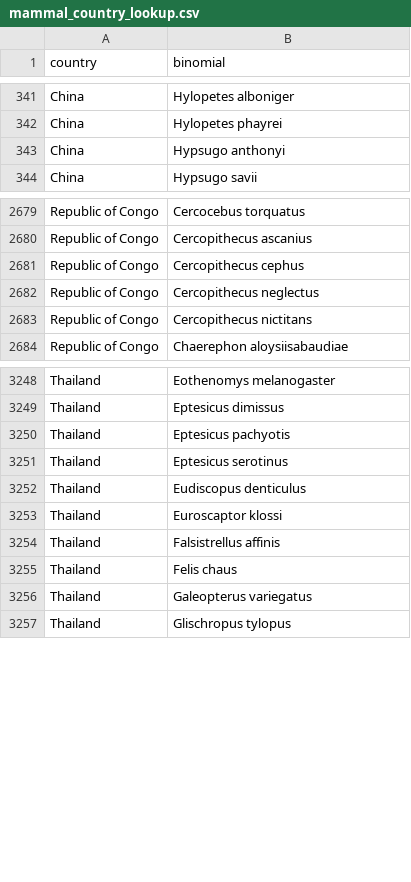
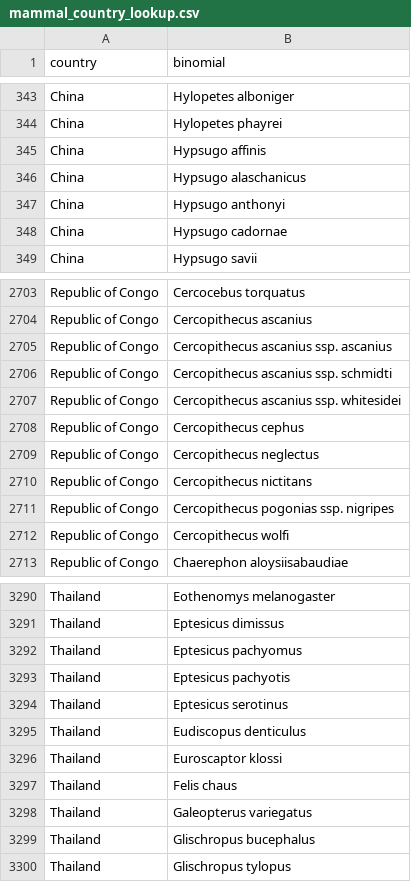
Before and after one commit to ecohealthalliance/predict-ma-reports, a CSV file: data/mammal_country_lookup.csv, drawn as a sheet; only a part is shown, gaps mark what is left out; the diff covers the shown part only.

Commit message:
rerun mammal lookup with latest IUCN data

```diff
--- a/data/mammal_country_lookup.csv
+++ b/data/mammal_country_lookup.csv
@@ -342,3 +344,6 @@ China,Hylopetes alboniger
 China,Hylopetes phayrei
+China,Hypsugo affinis
+China,Hypsugo alaschanicus
 China,Hypsugo anthonyi
+China,Hypsugo cadornae
 China,Hypsugo savii
@@ -2680,2 +2704,5 @@ Republic of Congo,Cercocebus torquatus
 Republic of Congo,Cercopithecus ascanius
+Republic of Congo,Cercopithecus ascanius ssp. ascanius
+Republic of Congo,Cercopithecus ascanius ssp. schmidti
+Republic of Congo,Cercopithecus ascanius ssp. whitesidei
 Republic of Congo,Cercopithecus cephus
@@ -2683,2 +2710,4 @@ Republic of Congo,Cercopithecus neglectus
 Republic of Congo,Cercopithecus nictitans
+Republic of Congo,Cercopithecus pogonias ssp. nigripes
+Republic of Congo,Cercopithecus wolfi
 Republic of Congo,Chaerephon aloysiisabaudiae
@@ -3249,2 +3291,3 @@ Thailand,Eothenomys melanogaster
 Thailand,Eptesicus dimissus
+Thailand,Eptesicus pachyomus
 Thailand,Eptesicus pachyotis
@@ -3253,5 +3296,5 @@ Thailand,Eudiscopus denticulus
 Thailand,Euroscaptor klossi
-Thailand,Falsistrellus affinis
 Thailand,Felis chaus
 Thailand,Galeopterus variegatus
+Thailand,Glischropus bucephalus
 Thailand,Glischropus tylopus
```
Also changed, not shown: 48 added rows, 10 removed rows and 3 edited cells elsewhere in this file.
